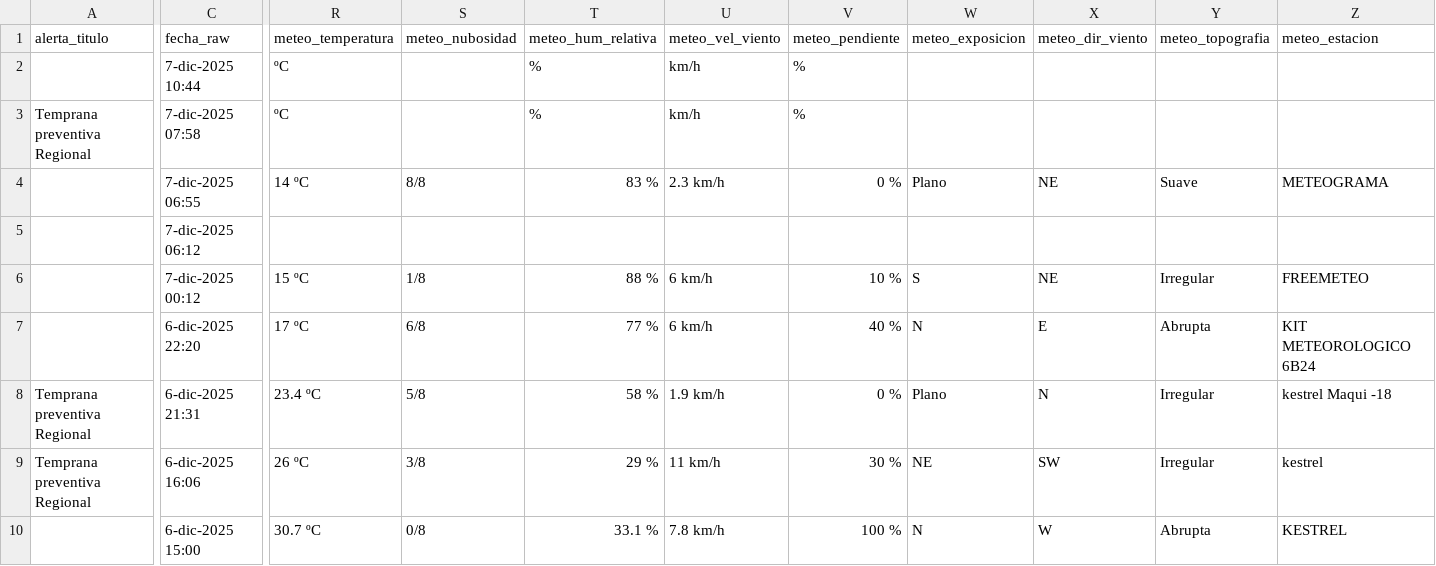
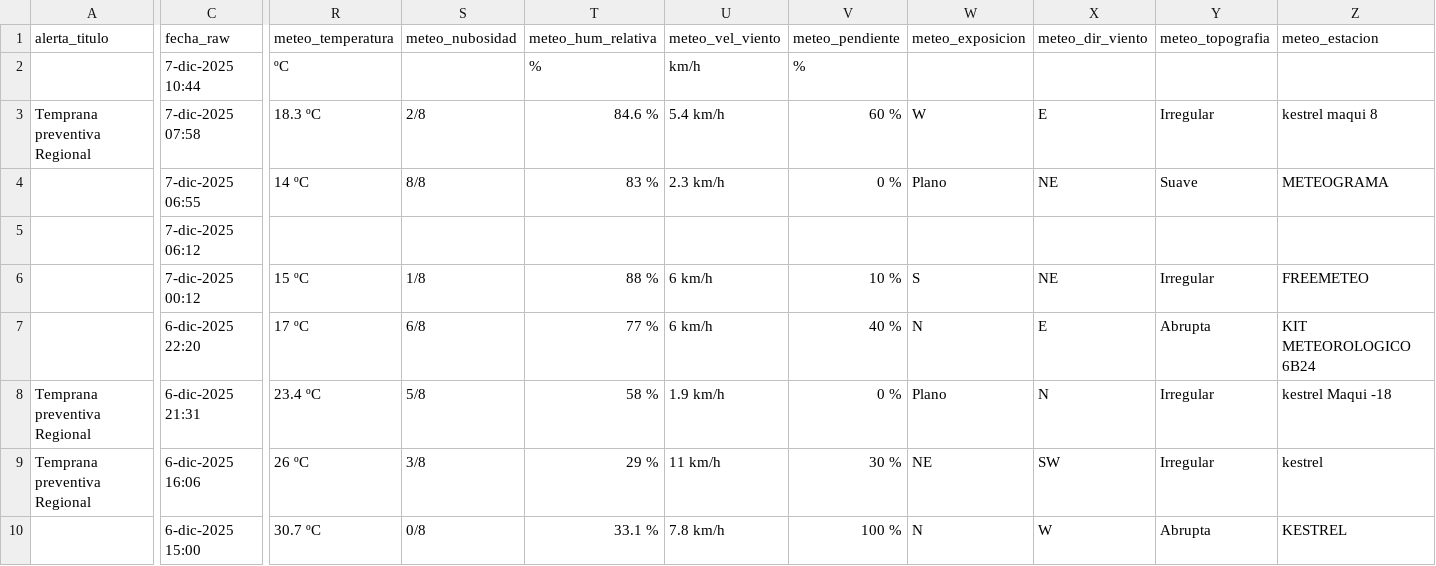
Before and after one commit to FranSENAPRED/sidco-incendios-scraper, a CSV file: incendios_vigentes_sidco_enriquecido.csv, drawn as a sheet; only a part is shown, gaps mark what is left out; the diff covers the shown part only; the diff names each change by its address in the sheet, - before the commit and + after, or states it on an @@ line.

Commit message:
Actualizar CSV SIDCO

```diff
--- a/incendios_vigentes_sidco_enriquecido.csv
+++ b/incendios_vigentes_sidco_enriquecido.csv
-R3 (meteo_temperatura): ºC
+R3 (meteo_temperatura): 18.3 ºC
-S3 (meteo_nubosidad): (empty)
+S3 (meteo_nubosidad): 2/8
-T3 (meteo_hum_relativa): %
+T3 (meteo_hum_relativa): 84.6 %
-U3 (meteo_vel_viento): km/h
+U3 (meteo_vel_viento): 5.4 km/h
-V3 (meteo_pendiente): %
+V3 (meteo_pendiente): 60 %
-W3 (meteo_exposicion): (empty)
+W3 (meteo_exposicion): W
-X3 (meteo_dir_viento): (empty)
+X3 (meteo_dir_viento): E
-Y3 (meteo_topografia): (empty)
+Y3 (meteo_topografia): Irregular
-Z3 (meteo_estacion): (empty)
+Z3 (meteo_estacion): kestrel maqui 8
```
Also changed, not shown: 1 edited cell elsewhere in this file.
